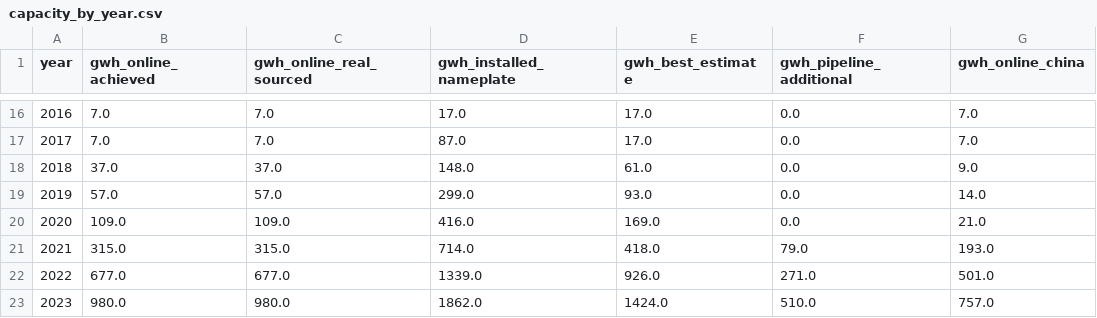
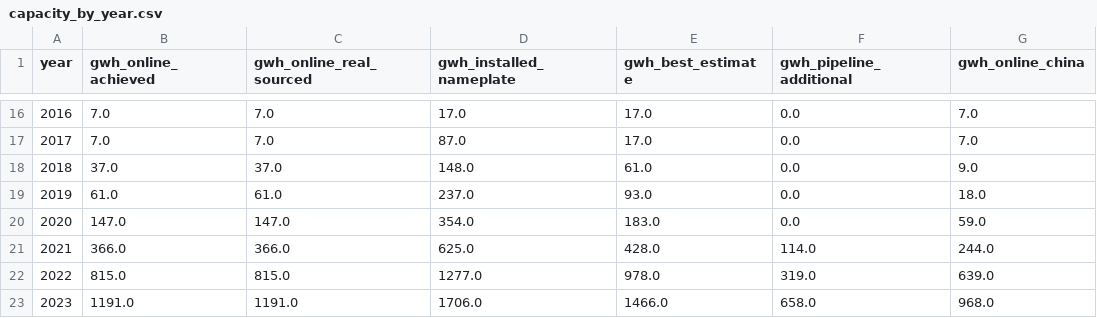
Before and after one commit to dmw24/BatteryFactory, a CSV file: capacity_by_year.csv, drawn as a sheet; only a part is shown, gaps mark what is left out; the diff covers the shown part only.

```diff
--- a/capacity_by_year.csv
+++ b/capacity_by_year.csv
@@ -18,6 +18,6 @@ year,gwh_online_achieved,gwh_online_real_sourced,gwh_installed_nameplate,gwh_bes
 2018,37.0,37.0,148.0,61.0,0.0,9.0
-2019,57.0,57.0,299.0,93.0,0.0,14.0
-2020,109.0,109.0,416.0,169.0,0.0,21.0
-2021,315.0,315.0,714.0,418.0,79.0,193.0
-2022,677.0,677.0,1339.0,926.0,271.0,501.0
-2023,980.0,980.0,1862.0,1424.0,510.0,757.0
+2019,61.0,61.0,237.0,93.0,0.0,18.0
+2020,147.0,147.0,354.0,183.0,0.0,59.0
+2021,366.0,366.0,625.0,428.0,114.0,244.0
+2022,815.0,815.0,1277.0,978.0,319.0,639.0
+2023,1191.0,1191.0,1706.0,1466.0,658.0,968.0
```
Also changed, not shown: 42 edited cells elsewhere in this file, capacity_by_year_region.csv, 1 other file.
